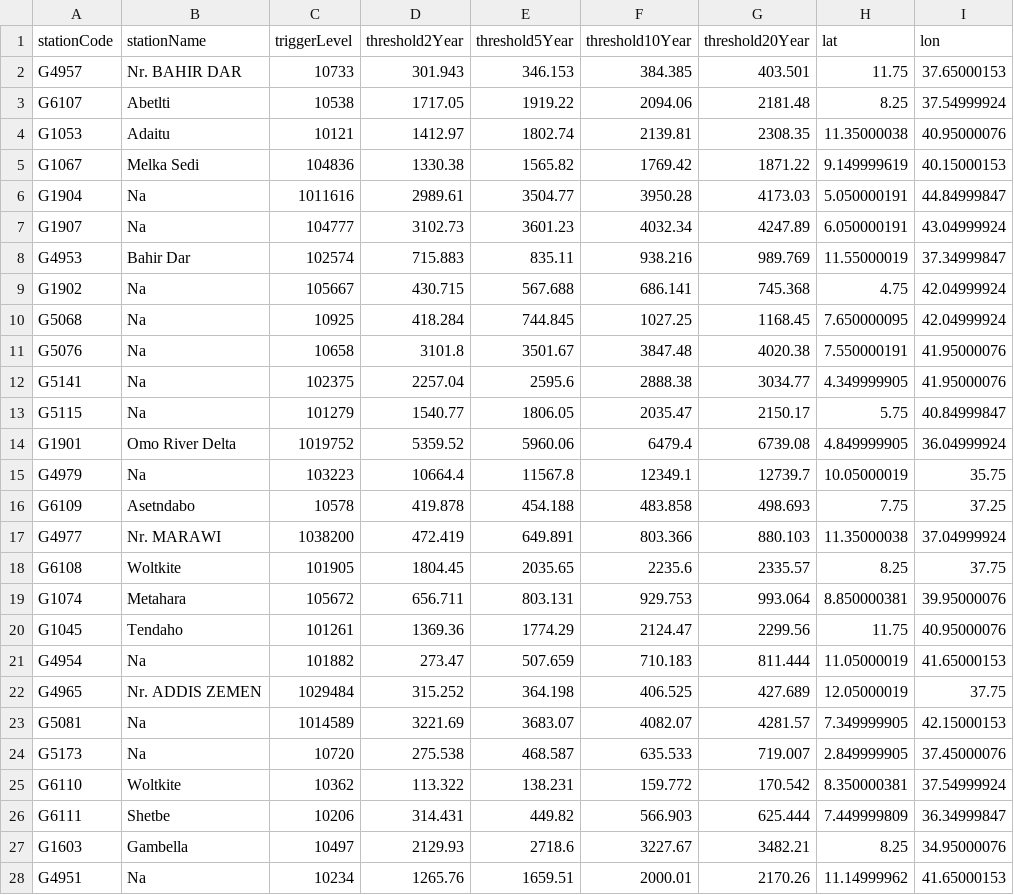
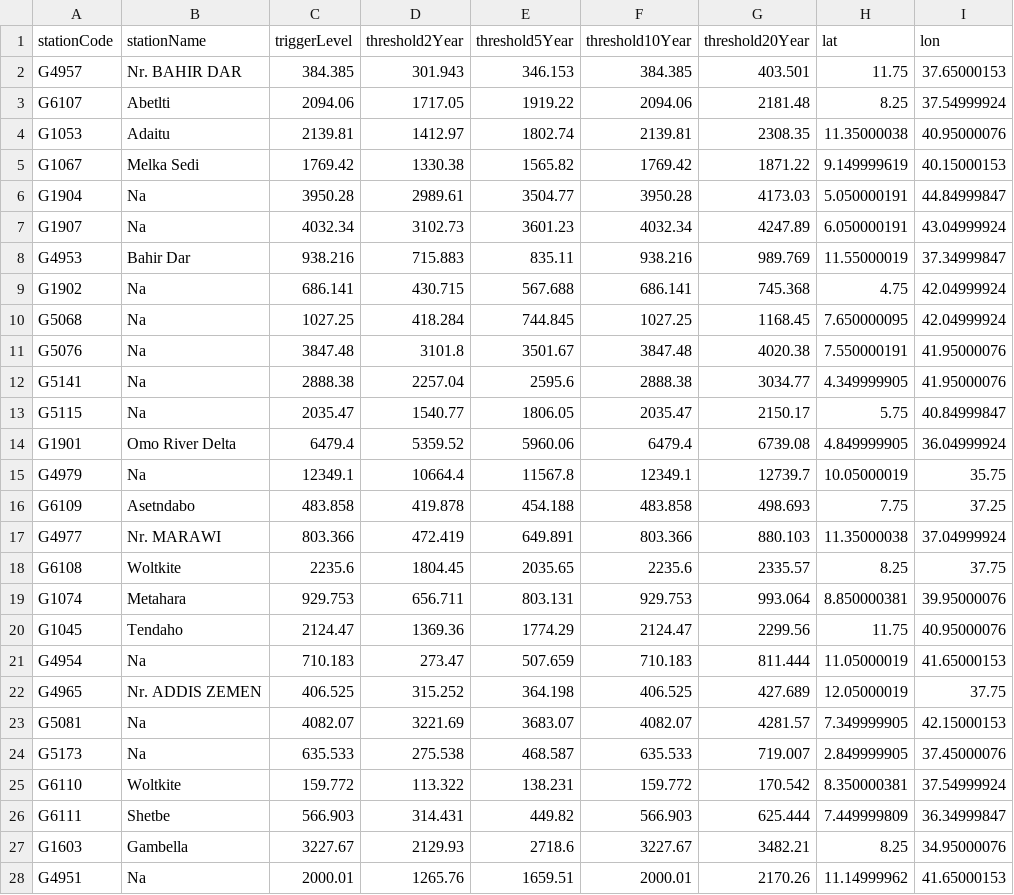
Before and after one commit to rodekruis/IBF_FLOOD_PIPELINE, a CSV file: pipeline/data/trigger_data/glofas_trigger_levels/ETH_glofas_stations.csv, drawn as a sheet; only a part is shown; the diff covers the shown part only.

```diff
--- a/pipeline/data/trigger_data/glofas_trigger_levels/ETH_glofas_stations.csv
+++ b/pipeline/data/trigger_data/glofas_trigger_levels/ETH_glofas_stations.csv
@@ -1,28 +1,28 @@
 stationCode,stationName,triggerLevel,threshold2Year,threshold5Year,threshold10Year,threshold20Year,lat,lon
-G4957,Nr. BAHIR DAR,10733,301.943,346.153,384.385,403.501,11.75,37.65000153
-G6107,Abetlti,10538,1717.05,1919.22,2094.06,2181.48,8.25,37.54999924
-G1053,Adaitu,10121,1412.97,1802.74,2139.81,2308.35,11.35000038,40.95000076
-G1067,Melka Sedi,104836,1330.38,1565.82,1769.42,1871.22,9.149999619,40.15000153
-G1904,Na,1011616,2989.61,3504.77,3950.28,4173.03,5.050000191,44.84999847
-G1907,Na,104777,3102.73,3601.23,4032.34,4247.89,6.050000191,43.04999924
-G4953,Bahir Dar,102574,715.883,835.11,938.216,989.769,11.55000019,37.34999847
-G1902,Na,105667,430.715,567.688,686.141,745.368,4.75,42.04999924
-G5068,Na,10925,418.284,744.845,1027.25,1168.45,7.650000095,42.04999924
-G5076,Na,10658,3101.8,3501.67,3847.48,4020.38,7.550000191,41.95000076
-G5141,Na,102375,2257.04,2595.6,2888.38,3034.77,4.349999905,41.95000076
-G5115,Na,101279,1540.77,1806.05,2035.47,2150.17,5.75,40.84999847
-G1901,Omo River Delta,1019752,5359.52,5960.06,6479.4,6739.08,4.849999905,36.04999924
-G4979,Na,103223,10664.4,11567.8,12349.1,12739.7,10.05000019,35.75
-G6109,Asetndabo,10578,419.878,454.188,483.858,498.693,7.75,37.25
-G4977,Nr. MARAWI,1038200,472.419,649.891,803.366,880.103,11.35000038,37.04999924
-G6108,Woltkite,101905,1804.45,2035.65,2235.6,2335.57,8.25,37.75
-G1074,Metahara,105672,656.711,803.131,929.753,993.064,8.850000381,39.95000076
-G1045,Tendaho,101261,1369.36,1774.29,2124.47,2299.56,11.75,40.95000076
-G4954,Na,101882,273.47,507.659,710.183,811.444,11.05000019,41.65000153
-G4965,Nr. ADDIS ZEMEN,1029484,315.252,364.198,406.525,427.689,12.05000019,37.75
-G5081,Na,1014589,3221.69,3683.07,4082.07,4281.57,7.349999905,42.15000153
-G5173,Na,10720,275.538,468.587,635.533,719.007,2.849999905,37.45000076
-G6110,Woltkite,10362,113.322,138.231,159.772,170.542,8.350000381,37.54999924
-G6111,Shetbe,10206,314.431,449.82,566.903,625.444,7.449999809,36.34999847
-G1603,Gambella,10497,2129.93,2718.6,3227.67,3482.21,8.25,34.95000076
-G4951,Na,10234,1265.76,1659.51,2000.01,2170.26,11.14999962,41.65000153
+G4957,Nr. BAHIR DAR,384.385,301.943,346.153,384.385,403.501,11.75,37.65000153
+G6107,Abetlti,2094.06,1717.05,1919.22,2094.06,2181.48,8.25,37.54999924
+G1053,Adaitu,2139.81,1412.97,1802.74,2139.81,2308.35,11.35000038,40.95000076
+G1067,Melka Sedi,1769.42,1330.38,1565.82,1769.42,1871.22,9.149999619,40.15000153
+G1904,Na,3950.28,2989.61,3504.77,3950.28,4173.03,5.050000191,44.84999847
+G1907,Na,4032.34,3102.73,3601.23,4032.34,4247.89,6.050000191,43.04999924
+G4953,Bahir Dar,938.216,715.883,835.11,938.216,989.769,11.55000019,37.34999847
+G1902,Na,686.141,430.715,567.688,686.141,745.368,4.75,42.04999924
+G5068,Na,1027.25,418.284,744.845,1027.25,1168.45,7.650000095,42.04999924
+G5076,Na,3847.48,3101.8,3501.67,3847.48,4020.38,7.550000191,41.95000076
+G5141,Na,2888.38,2257.04,2595.6,2888.38,3034.77,4.349999905,41.95000076
+G5115,Na,2035.47,1540.77,1806.05,2035.47,2150.17,5.75,40.84999847
+G1901,Omo River Delta,6479.4,5359.52,5960.06,6479.4,6739.08,4.849999905,36.04999924
+G4979,Na,12349.1,10664.4,11567.8,12349.1,12739.7,10.05000019,35.75
+G6109,Asetndabo,483.858,419.878,454.188,483.858,498.693,7.75,37.25
+G4977,Nr. MARAWI,803.366,472.419,649.891,803.366,880.103,11.35000038,37.04999924
+G6108,Woltkite,2235.6,1804.45,2035.65,2235.6,2335.57,8.25,37.75
+G1074,Metahara,929.753,656.711,803.131,929.753,993.064,8.850000381,39.95000076
+G1045,Tendaho,2124.47,1369.36,1774.29,2124.47,2299.56,11.75,40.95000076
+G4954,Na,710.183,273.47,507.659,710.183,811.444,11.05000019,41.65000153
+G4965,Nr. ADDIS ZEMEN,406.525,315.252,364.198,406.525,427.689,12.05000019,37.75
+G5081,Na,4082.07,3221.69,3683.07,4082.07,4281.57,7.349999905,42.15000153
+G5173,Na,635.533,275.538,468.587,635.533,719.007,2.849999905,37.45000076
+G6110,Woltkite,159.772,113.322,138.231,159.772,170.542,8.350000381,37.54999924
+G6111,Shetbe,566.903,314.431,449.82,566.903,625.444,7.449999809,36.34999847
+G1603,Gambella,3227.67,2129.93,2718.6,3227.67,3482.21,8.25,34.95000076
+G4951,Na,2000.01,1265.76,1659.51,2000.01,2170.26,11.14999962,41.65000153
```
Also changed, not shown: 1 edited cell elsewhere in this file, 9 other files.
